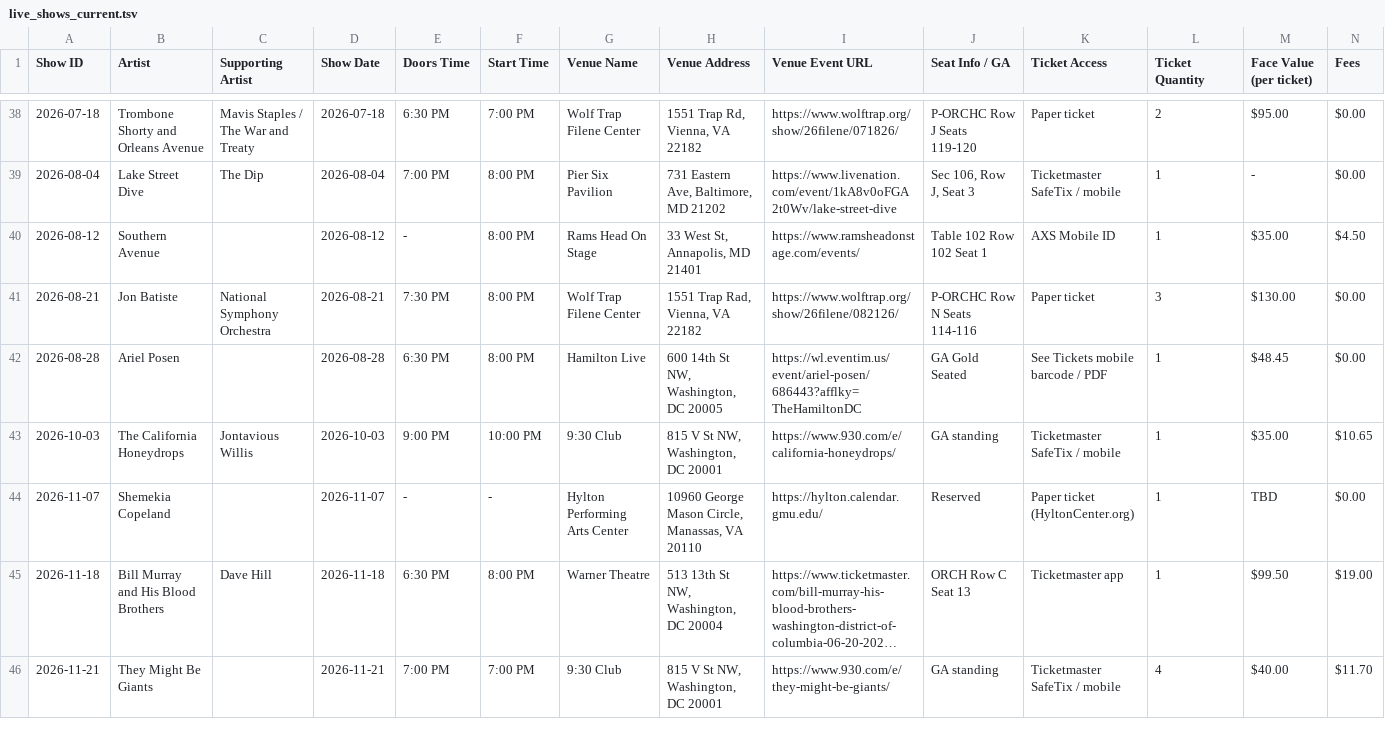
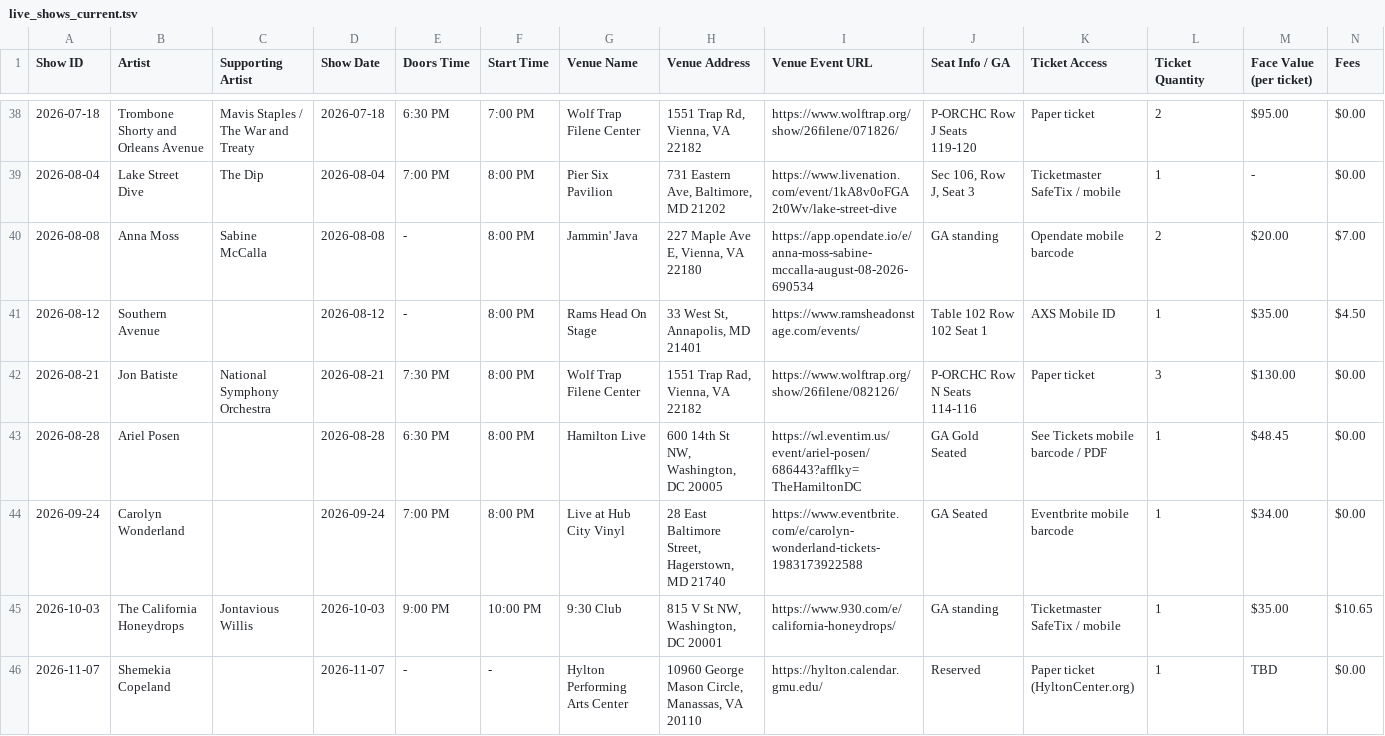
Before and after one commit to dan2bit/live-shows, a TSV file: live_shows_current.tsv, drawn as a sheet; only a part is shown, gaps mark what is left out; the shorter side is filled out with more unchanged rows; long unchanged cells end in …; rows hold the shown columns only; the diff names each change by its address in the sheet, - before the commit and + after, or states it on an @@ line.

Commit message:
current: add Anna Moss (Aug 8) and Carolyn Wonderland (Sep 24) as upcoming

```diff
--- a/live_shows_current.tsv
+++ b/live_shows_current.tsv
+row 40: 2026-08-08 | Anna Moss | Sabine McCalla | 2026-08-08 | - | 8:00 PM | Jammin' Java | 227 Maple Ave E, Vienna, VA 22180 | https://app.opendate.io/e/anna-moss-sabine-mccalla-august-08-2026-690534 | GA standing | Opendate mobile barcode | 2 | $20.00 | $7.00
+row 44: 2026-09-24 | Carolyn Wonderland |  | 2026-09-24 | 7:00 PM | 8:00 PM | Live at Hub City Vinyl | 28 East Baltimore Street, Hagerstown, MD 21740 | https://www.eventbrite.com/e/carolyn-wonderland-tickets-1983173922588 | GA Seated | Eventbrite mobile barcode | 1 | $34.00 | $0.00
```
